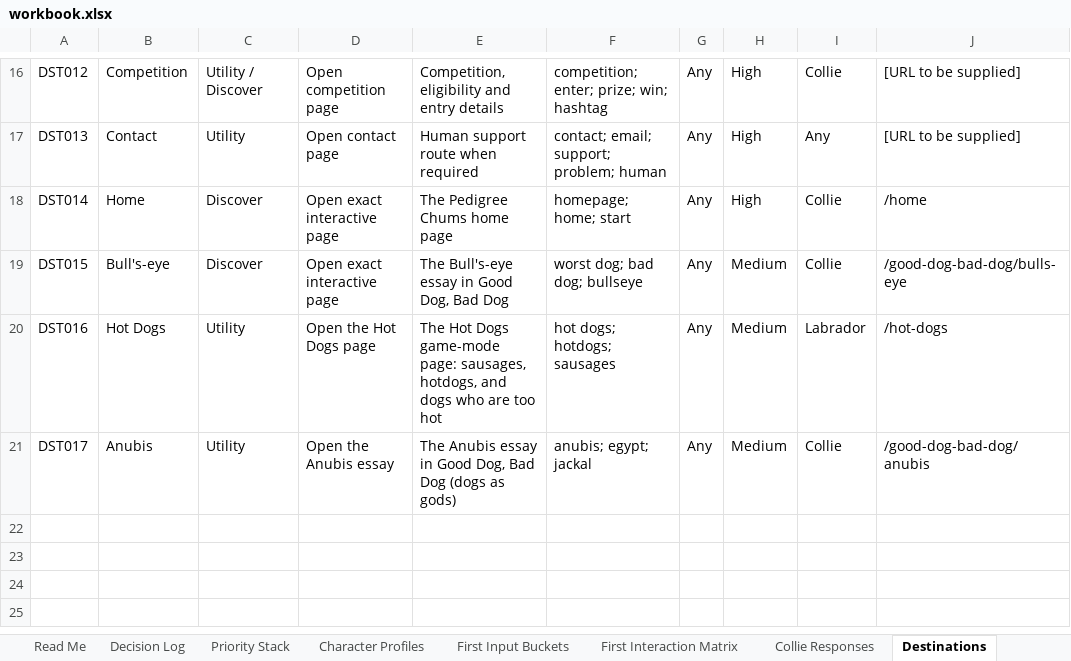
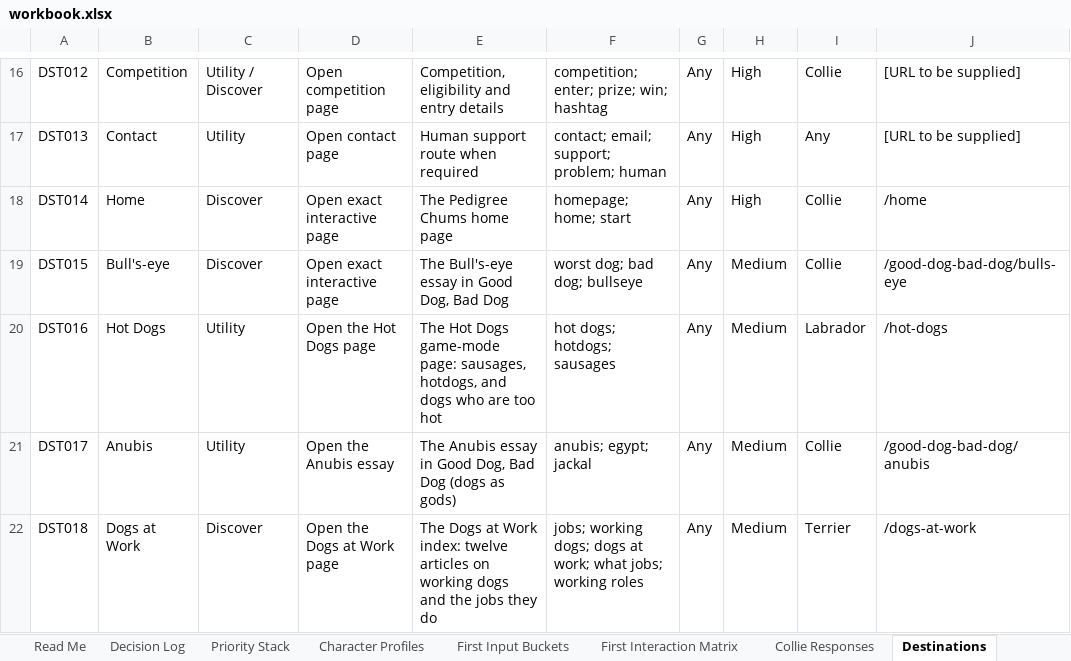
Before and after one commit to federationdesign-design/pedigree-chums, an Excel workbook: agent/data/workbook.xlsx, sheet Destinations, drawn as a sheet; only a part is shown, gaps mark what is left out; values as stored, in another font and other column widths than the file's, no borders; the diff names each change by its address in the sheet, - before the commit and + after, or states it on an @@ line.

```diff
--- a/agent/data/workbook.xlsx (sheet Destinations)
+++ b/agent/data/workbook.xlsx (sheet Destinations)
+row 22: DST018 | Dogs at Work | Discover | Open the Dogs at Work page | The Dogs at Work index: twelve articles on working dogs and the jobs they do | jobs; working dogs; dogs at work; what jobs; working roles | Any | Medium | Terrier | /dogs-at-work
```
Also changed, not shown: 3 other files.
